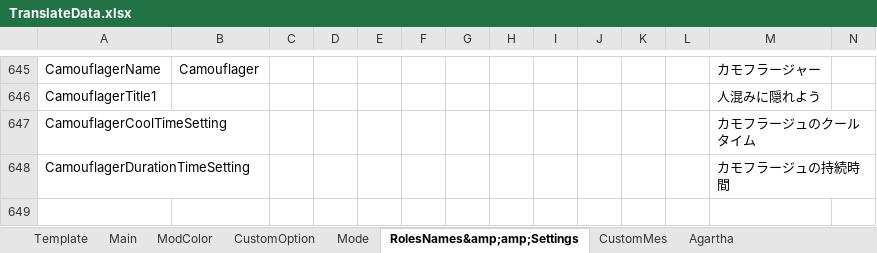
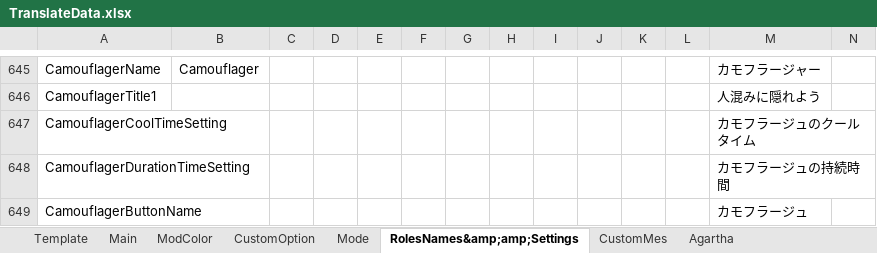
Before and after one commit to SuperNewRoles/SuperNewRoles, an Excel workbook: TranslateData.xlsx, sheet RolesNames&amp;amp;Settings, drawn as a sheet; only a part is shown, gaps mark what is left out; values as stored, in another font and other column widths than the file's, no borders; charts and pictures not drawn; rows hold the shown columns only; the diff names each change by its address in the sheet, - before the commit and + after, or states it on an @@ line.

```diff
--- a/TranslateData.xlsx (sheet RolesNames&amp;amp;Settings)
+++ b/TranslateData.xlsx (sheet RolesNames&amp;amp;Settings)
+row 649: CamouflagerButtonName |  |  |  |  |  |  |  |  |  |  |  | カモフラージュ
```
Also changed, not shown: 2 other files.
